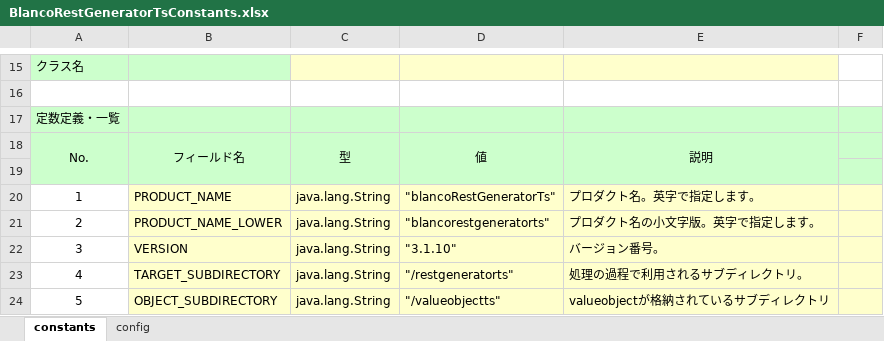
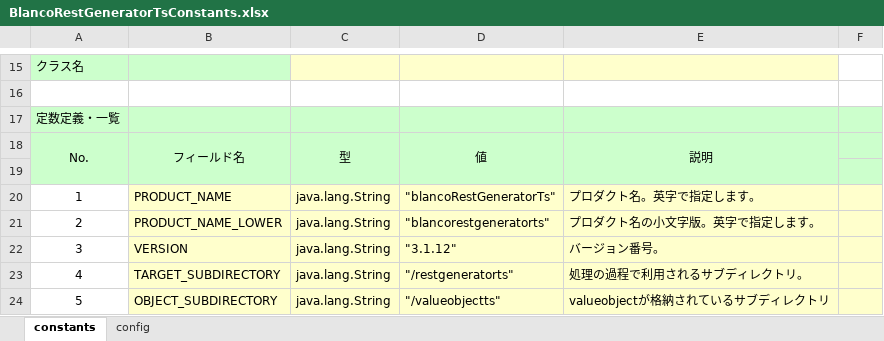
Before and after one commit to uedaueo/blancoRestGeneratorTs, an Excel workbook: meta/program/BlancoRestGeneratorTsConstants.xlsx, sheet constants, drawn as a sheet; only a part is shown, gaps mark what is left out; values as stored, in another font and other column widths than the file's, no borders; the diff names each change by its address in the sheet, - before the commit and + after, or states it on an @@ line.

Commit message:
3.1.12 Sort telegramProcessList.

```diff
--- a/meta/program/BlancoRestGeneratorTsConstants.xlsx (sheet constants)
+++ b/meta/program/BlancoRestGeneratorTsConstants.xlsx (sheet constants)
-D22: "3.1.10"
+D22: "3.1.12"
```
Also changed, not shown: 3 other files.
